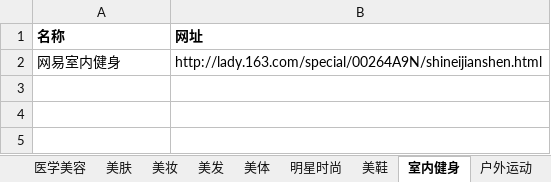
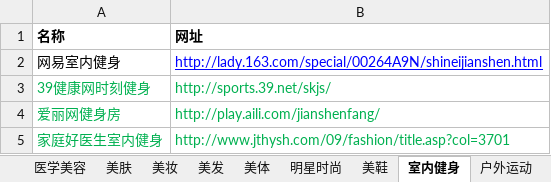
Before and after one commit to tattyFuentes/sitebuilde, an Excel workbook: doc/采集源定义.xlsx, sheet 室内健身, drawn as a sheet; values as stored, in another font and other column widths than the file's, no borders; the diff names each change by its address in the sheet, - before the commit and + after, or states it on an @@ line.

```diff
--- a/doc/采集源定义.xlsx (sheet 室内健身)
+++ b/doc/采集源定义.xlsx (sheet 室内健身)
@@ B2 underline: off → on, text colour: black → #0000FF @@
+row 3: 39健康网时刻健身 | http://sports.39.net/skjs/
+row 4: 爱丽网健身房 | http://play.aili.com/jianshenfang/
+row 5: 家庭好医生室内健身 | http://www.jthysh.com/09/fashion/title.asp?col=3701
```
Also changed, not shown: sheet 情感文章, sheet 美肤, sheet 美妆, sheet 美体, sheet 美鞋, sheet 娱乐, 9 more sheets, 6 other files.
